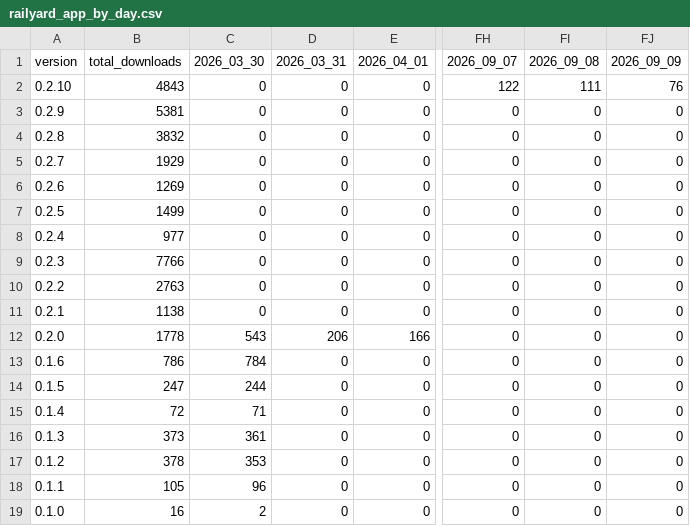
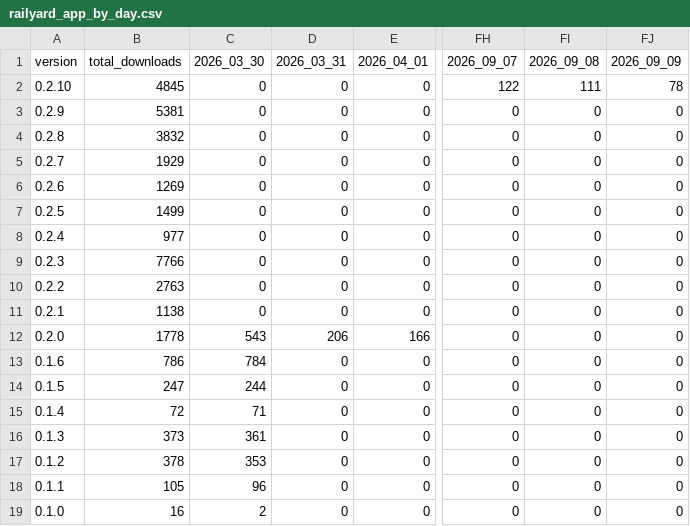
Before and after one commit to Subway-Builder-Modded/The-Railyard, a CSV file: analytics/railyard_app_by_day.csv, drawn as a sheet; only a part is shown, gaps mark what is left out; the diff names each change by its address in the sheet, - before the commit and + after, or states it on an @@ line.

```diff
--- a/analytics/railyard_app_by_day.csv
+++ b/analytics/railyard_app_by_day.csv
-B2 (total_downloads): 4843
+B2 (total_downloads): 4845
-FJ2 (2026_09_09): 76
+FJ2 (2026_09_09): 78
```
Also changed, not shown: analytics/hourly/downloads-2026-09.csv, 8 other files.
